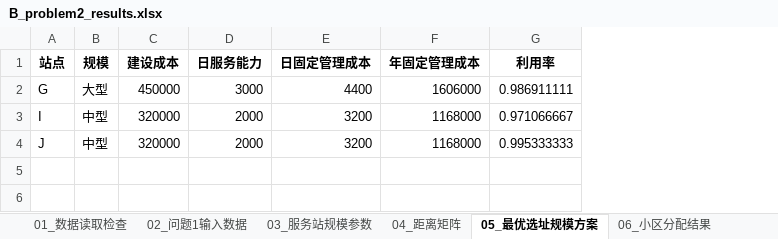
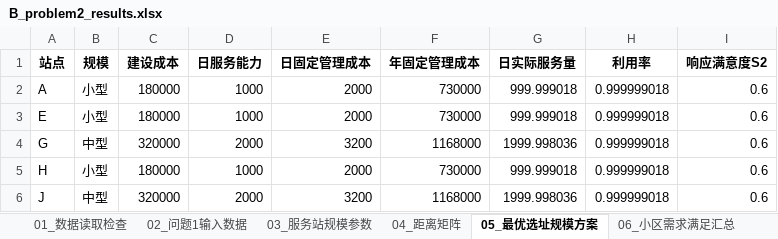
Before and after one commit to 33zxyy/diangongbei, an Excel workbook: B_problem2_results.xlsx, sheet 05_最优选址规模方案, drawn as a sheet; values as stored, in another font and other column widths than the file's, no borders; removed rows and columns are numbered as before the commit, all else as after; the diff names each change by its address in the sheet, - before the commit and + after, or states it on an @@ line.

```diff
--- a/B_problem2_results.xlsx (sheet 05_最优选址规模方案)
+++ b/B_problem2_results.xlsx (sheet 05_最优选址规模方案)
-sheet tab: 06_小区分配结果
+sheet tab: 06_小区需求满足汇总
+column G (日实际服务量), row 4: 1999.998036; row 6: 1999.998036
+column I (响应满意度S2), row 4: 0.6; row 6: 0.6
-row 2: G | 大型 | 450000 | 3000 | 4400 | 1606000 | 0.986911111
+row 2: A | 小型 | 180000 | 1000 | 2000 | 730000 | 999.999018 | 0.999999018 | 0.6
+row 3: E | 小型 | 180000 | 1000 | 2000 | 730000 | 999.999018 | 0.999999018 | 0.6
-A4 (站点): I
+A4 (站点): G
-H4 (利用率): 0.971066667
+H4 (利用率): 0.999999018
+row 5: H | 小型 | 180000 | 1000 | 2000 | 730000 | 999.999018 | 0.999999018 | 0.6
-H6 (利用率): 0.995333333
+H6 (利用率): 0.999999018
```
Also changed, not shown: sheet 10_服务项目收入分摊, sheet 07_小区到站点分流明细, sheet 06_小区需求满足汇总, sheet 09_年度利润测算, sheet 08_服务站覆盖明细, sheet 01_数据读取检查, other sheet tabs, 1 other file.
